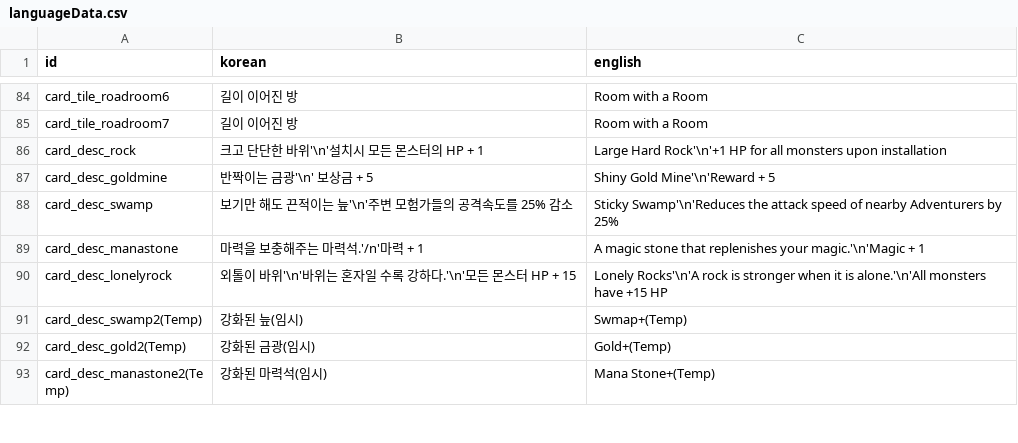
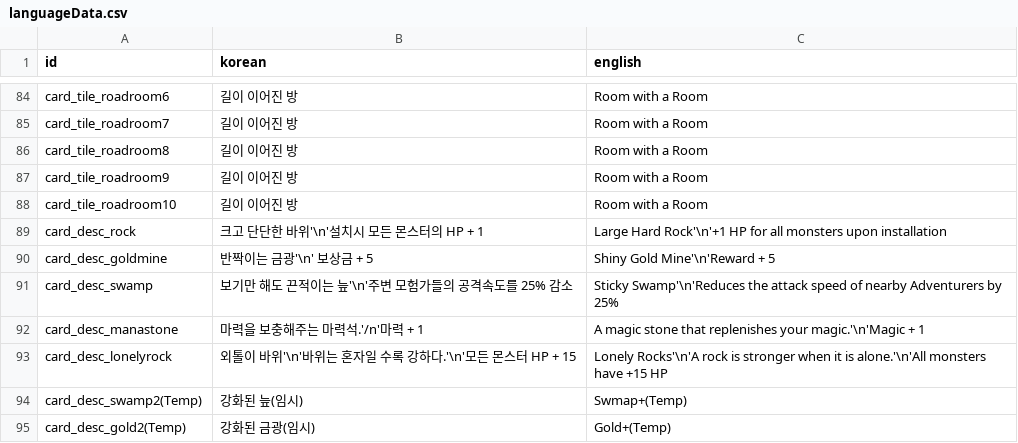
Before and after one commit to kio972/Project_DefenceMaking, a CSV file: Assets/Resources/Data/languageData.csv, drawn as a sheet; only a part is shown, gaps mark what is left out; the shorter side is filled out with more unchanged rows; the diff names each change by its address in the sheet, - before the commit and + after, or states it on an @@ line.

```diff
--- a/Assets/Resources/Data/languageData.csv
+++ b/Assets/Resources/Data/languageData.csv
+row 86: card_tile_roadroom8 | 길이 이어진 방 | Room with a Room
+row 87: card_tile_roadroom9 | 길이 이어진 방 | Room with a Room
+row 88: card_tile_roadroom10 | 길이 이어진 방 | Room with a Room
```
Also changed, not shown: Assets/Resources/Data/deckList.csv, 18 other files.
